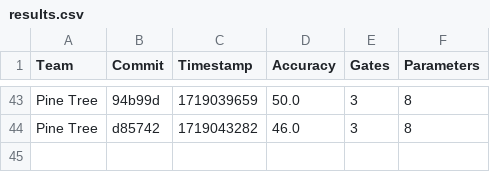
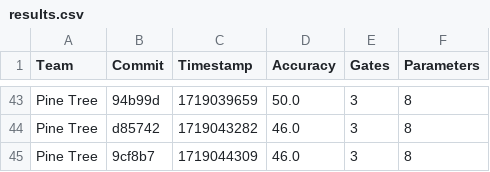
Before and after one commit to willieab/qml-challenge-scorer, a CSV file: site/results.csv, drawn as a sheet; only a part is shown, gaps mark what is left out.

Commit message:
Scoring 9cf8b7 from Pine Tree

```diff
--- a/site/results.csv
+++ b/site/results.csv
@@ -44 +44,2 @@ Pine Tree,94b99d,1719039659,50.0,3,8
 Pine Tree,d85742,1719043282,46.0,3,8
+Pine Tree,9cf8b7,1719044309,46.0,3,8
```
